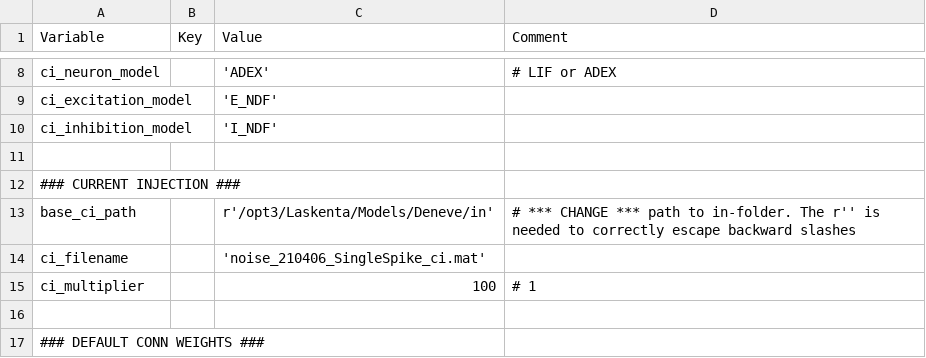
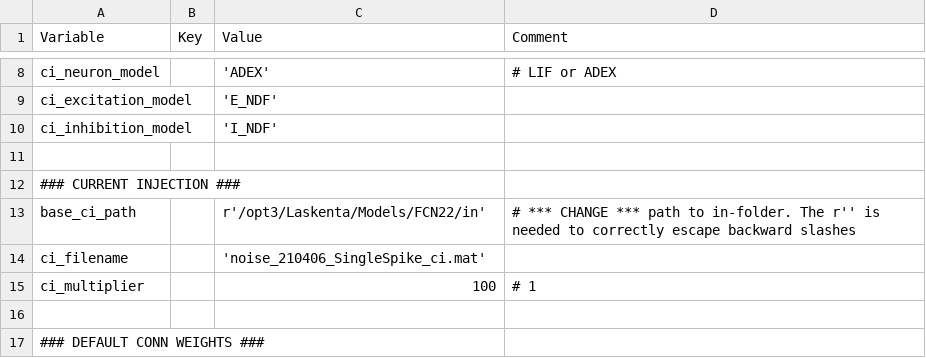
Before and after one commit to Vafa-Andalibi/SystemTools, a CSV file: scripts/FCN22/out/AdEx/Phys_Deneve_Bacon_221122_midpoint.csv, drawn as a sheet; only a part is shown, gaps mark what is left out.

```diff
--- a/scripts/FCN22/out/AdEx/Phys_Deneve_Bacon_221122_midpoint.csv
+++ b/scripts/FCN22/out/AdEx/Phys_Deneve_Bacon_221122_midpoint.csv
@@ -12,3 +12,3 @@ ci_inhibition_model,,'I_NDF',
 ### CURRENT INJECTION ###,,,
-base_ci_path,,r'/opt3/Laskenta/Models/Deneve/in', # *** CHANGE *** path to in-folder. The r'' is needed to correctly escape backward slashes
+base_ci_path,,r'/opt3/Laskenta/Models/FCN22/in', # *** CHANGE *** path to in-folder. The r'' is needed to correctly escape backward slashes
 ci_filename,,'noise_210406_SingleSpike_ci.mat',
```
Also changed, not shown: scripts/FCN22/out/AdEx/Anat_Deneve_Bacon_221122_midpoint.csv, scripts/FCN22/out/AdEx/Anat_Deneve_Comrad_221122_midpoint.csv, 18 other files.
